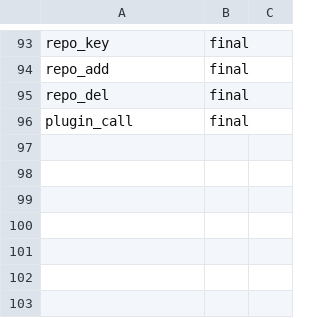
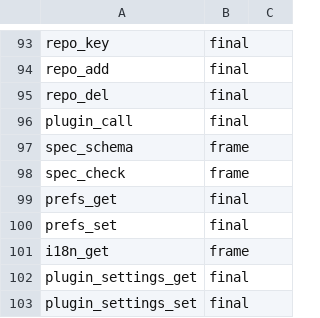
Before and after one commit to splify2/splify2, a TSV file: files/usr/lib/splify2/methods.tsv, drawn as a sheet; only a part is shown, gaps mark what is left out; the diff names each change by its address in the sheet, - before the commit and + after, or states it on an @@ line.

Commit message:
rpcd-api: плагины backup и lists-catalog, расширения каркаса; ссылка на node_modules не в репозитории

```diff
--- a/files/usr/lib/splify2/methods.tsv
+++ b/files/usr/lib/splify2/methods.tsv
+row 97: spec_schema | frame
+row 98: spec_check | frame
+row 99: prefs_get | final
+row 100: prefs_set | final
+row 101: i18n_get | frame
+row 102: plugin_settings_get | final
+row 103: plugin_settings_set | final
```
Also changed, not shown: 3 other files.
